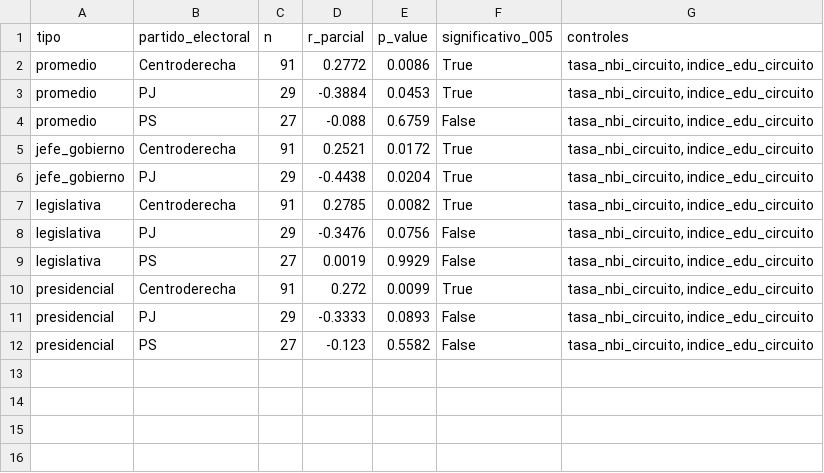
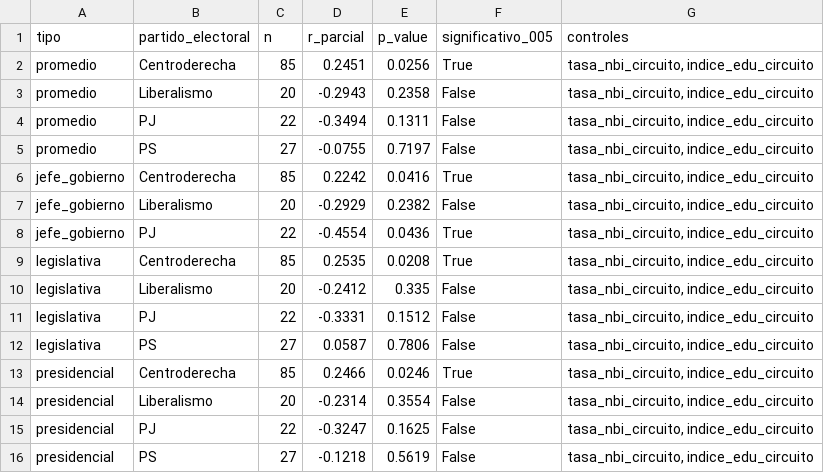
Before and after one commit to AgusVlt87/Calles-CABA, a CSV file: output_capa4/spearman_parcial.csv, drawn as a sheet.

```diff
--- a/output_capa4/spearman_parcial.csv
+++ b/output_capa4/spearman_parcial.csv
@@ -1,12 +1,16 @@
 tipo,partido_electoral,n,r_parcial,p_value,significativo_005,controles
-promedio,Centroderecha,91,0.2772,0.0086,True,"tasa_nbi_circuito, indice_edu_circuito"
-promedio,PJ,29,-0.3884,0.0453,True,"tasa_nbi_circuito, indice_edu_circuito"
-promedio,PS,27,-0.088,0.6759,False,"tasa_nbi_circuito, indice_edu_circuito"
-jefe_gobierno,Centroderecha,91,0.2521,0.0172,True,"tasa_nbi_circuito, indice_edu_circuito"
-jefe_gobierno,PJ,29,-0.4438,0.0204,True,"tasa_nbi_circuito, indice_edu_circuito"
-legislativa,Centroderecha,91,0.2785,0.0082,True,"tasa_nbi_circuito, indice_edu_circuito"
-legislativa,PJ,29,-0.3476,0.0756,False,"tasa_nbi_circuito, indice_edu_circuito"
-legislativa,PS,27,0.0019,0.9929,False,"tasa_nbi_circuito, indice_edu_circuito"
-presidencial,Centroderecha,91,0.272,0.0099,True,"tasa_nbi_circuito, indice_edu_circuito"
-presidencial,PJ,29,-0.3333,0.0893,False,"tasa_nbi_circuito, indice_edu_circuito"
-presidencial,PS,27,-0.123,0.5582,False,"tasa_nbi_circuito, indice_edu_circuito"
+promedio,Centroderecha,85,0.2451,0.0256,True,"tasa_nbi_circuito, indice_edu_circuito"
+promedio,Liberalismo,20,-0.2943,0.2358,False,"tasa_nbi_circuito, indice_edu_circuito"
+promedio,PJ,22,-0.3494,0.1311,False,"tasa_nbi_circuito, indice_edu_circuito"
+promedio,PS,27,-0.0755,0.7197,False,"tasa_nbi_circuito, indice_edu_circuito"
+jefe_gobierno,Centroderecha,85,0.2242,0.0416,True,"tasa_nbi_circuito, indice_edu_circuito"
+jefe_gobierno,Liberalismo,20,-0.2929,0.2382,False,"tasa_nbi_circuito, indice_edu_circuito"
+jefe_gobierno,PJ,22,-0.4554,0.0436,True,"tasa_nbi_circuito, indice_edu_circuito"
+legislativa,Centroderecha,85,0.2535,0.0208,True,"tasa_nbi_circuito, indice_edu_circuito"
+legislativa,Liberalismo,20,-0.2412,0.335,False,"tasa_nbi_circuito, indice_edu_circuito"
+legislativa,PJ,22,-0.3331,0.1512,False,"tasa_nbi_circuito, indice_edu_circuito"
+legislativa,PS,27,0.0587,0.7806,False,"tasa_nbi_circuito, indice_edu_circuito"
+presidencial,Centroderecha,85,0.2466,0.0246,True,"tasa_nbi_circuito, indice_edu_circuito"
+presidencial,Liberalismo,20,-0.2314,0.3554,False,"tasa_nbi_circuito, indice_edu_circuito"
+presidencial,PJ,22,-0.3247,0.1625,False,"tasa_nbi_circuito, indice_edu_circuito"
+presidencial,PS,27,-0.1218,0.5619,False,"tasa_nbi_circuito, indice_edu_circuito"
```
Also changed, not shown: data/figuras_con_partido.csv, data/tabla_analisis.csv, 24 other files.
